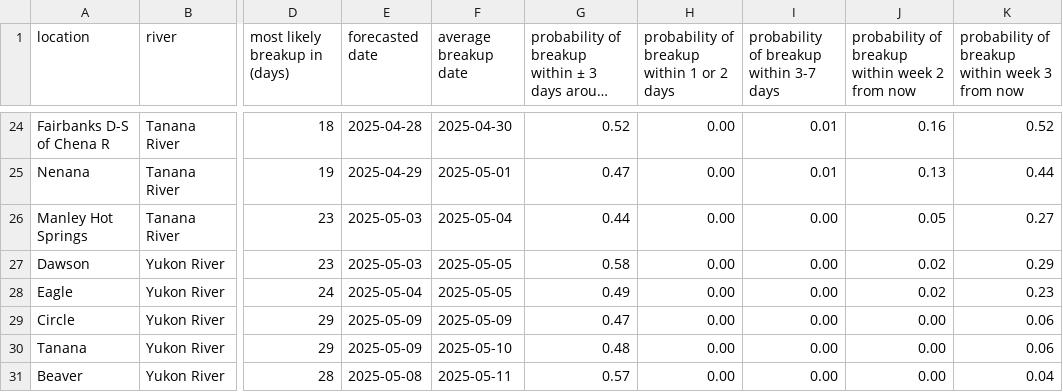
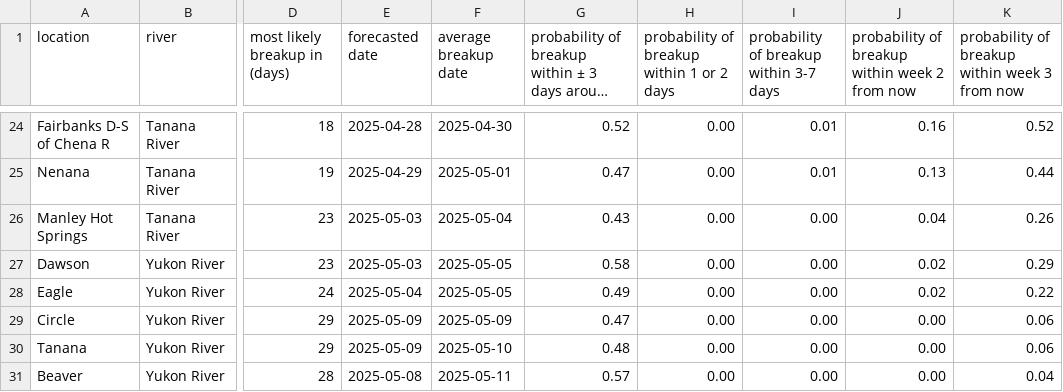
Before and after one commit to chryss/riverice, a CSV file: data/DDforecast_2025/daily_report_2025-04-11.csv, drawn as a sheet; only a part is shown, gaps mark what is left out; long unchanged cells end in …; the diff names each change by its address in the sheet, - before the commit and + after, or states it on an @@ line.

```diff
--- a/data/DDforecast_2025/daily_report_2025-04-11.csv
+++ b/data/DDforecast_2025/daily_report_2025-04-11.csv
-G26: 0.44
+G26: 0.43
-J26: 0.05
+J26: 0.04
-K26: 0.27
+K26: 0.26
-K28: 0.23
+K28: 0.22
```
Also changed, not shown: data/DDforecast_2025/broken_up_2025.csv, data/DDforecast_2025/daily_report_2025-04-12.csv, 6 other files.
